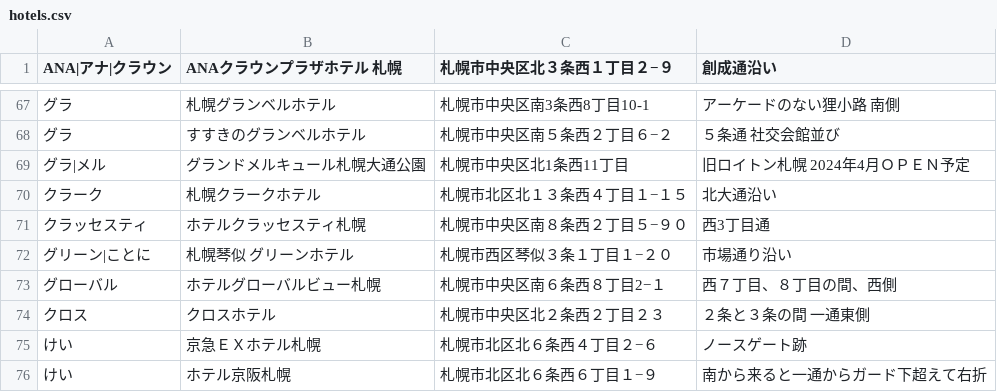
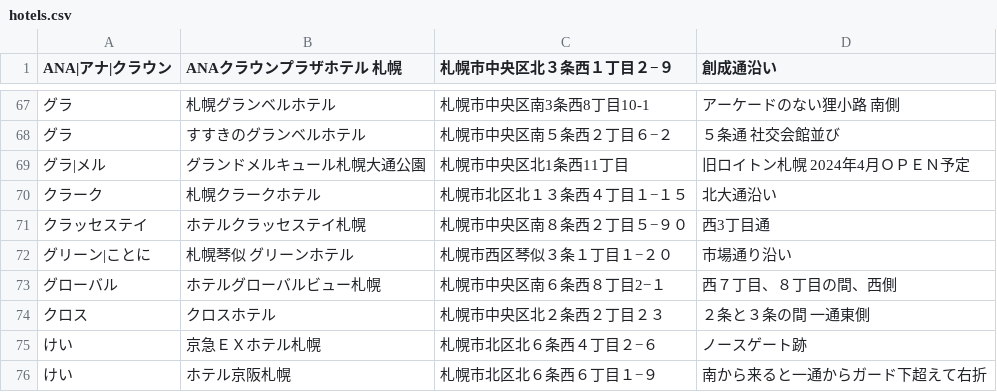
Before and after one commit to mjmu-web/sapporo_hotel_list, a CSV file: data/hotels.csv, drawn as a sheet; only a part is shown, gaps mark what is left out; the diff names each change by its address in the sheet, - before the commit and + after, or states it on an @@ line.

Commit message:
Update hotels.csv from admin panel

```diff
--- a/data/hotels.csv
+++ b/data/hotels.csv
-A71 (ANA|アナ|クラウン): クラッセスティ
+A71 (ANA|アナ|クラウン): クラッセステイ
-B71 (ANAクラウンプラザホテル 札幌): ホテルクラッセスティ札幌
+B71 (ANAクラウンプラザホテル 札幌): ホテルクラッセステイ札幌
```
